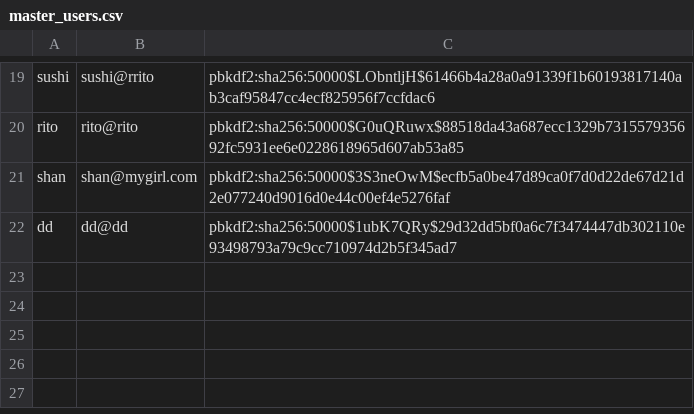
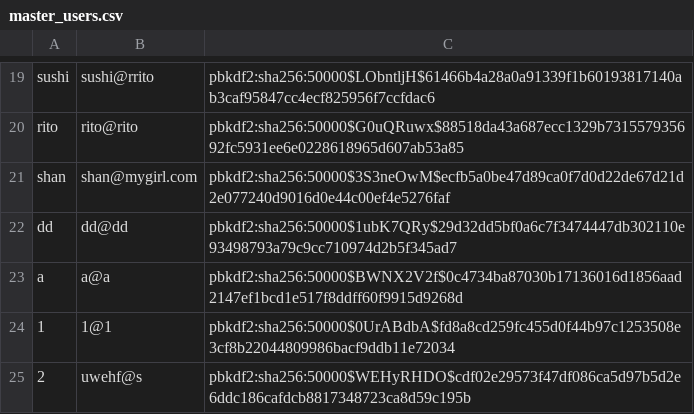
Before and after one commit to ajhoward7/xcelerate, a CSV file: code/main/users/master_users.csv, drawn as a sheet; only a part is shown, gaps mark what is left out; the diff names each change by its address in the sheet, - before the commit and + after, or states it on an @@ line.

```diff
--- a/code/main/users/master_users.csv
+++ b/code/main/users/master_users.csv
+row 23: a | a@a | pbkdf2:sha256:50000$BWNX2V2f$0c4734ba87030b17136016d1856aad2147ef1bcd1e517f8ddff60f9915d9268d
+row 24: 1 | 1@1 | pbkdf2:sha256:50000$0UrABdbA$fd8a8cd259fc455d0f44b97c1253508e3cf8b22044809986bacf9ddb11e72034
+row 25: 2 | uwehf@s | pbkdf2:sha256:50000$WEHyRHDO$cdf02e29573f47df086ca5d97b5d2e6ddc186cafdcb8817348723ca8d59c195b
```
Also changed, not shown: 3 other files.
